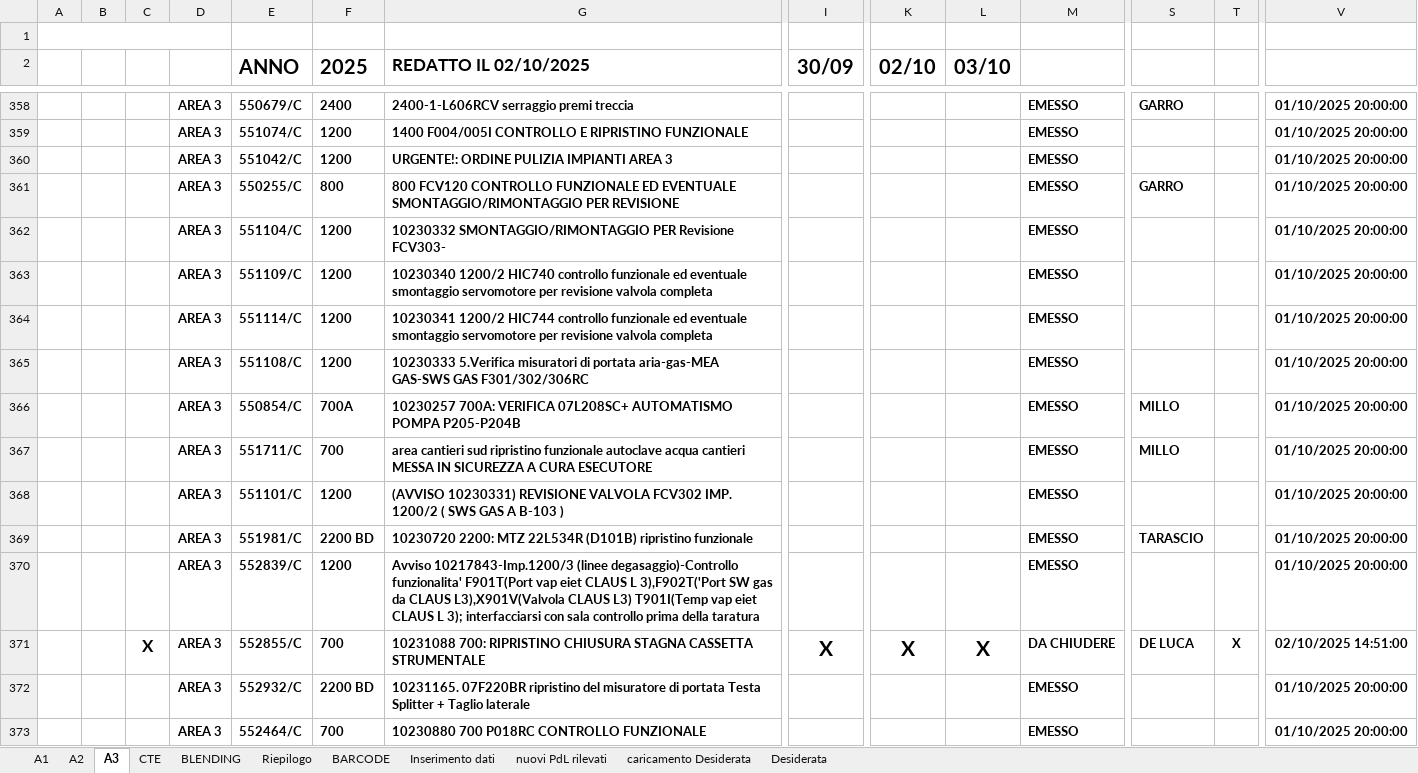
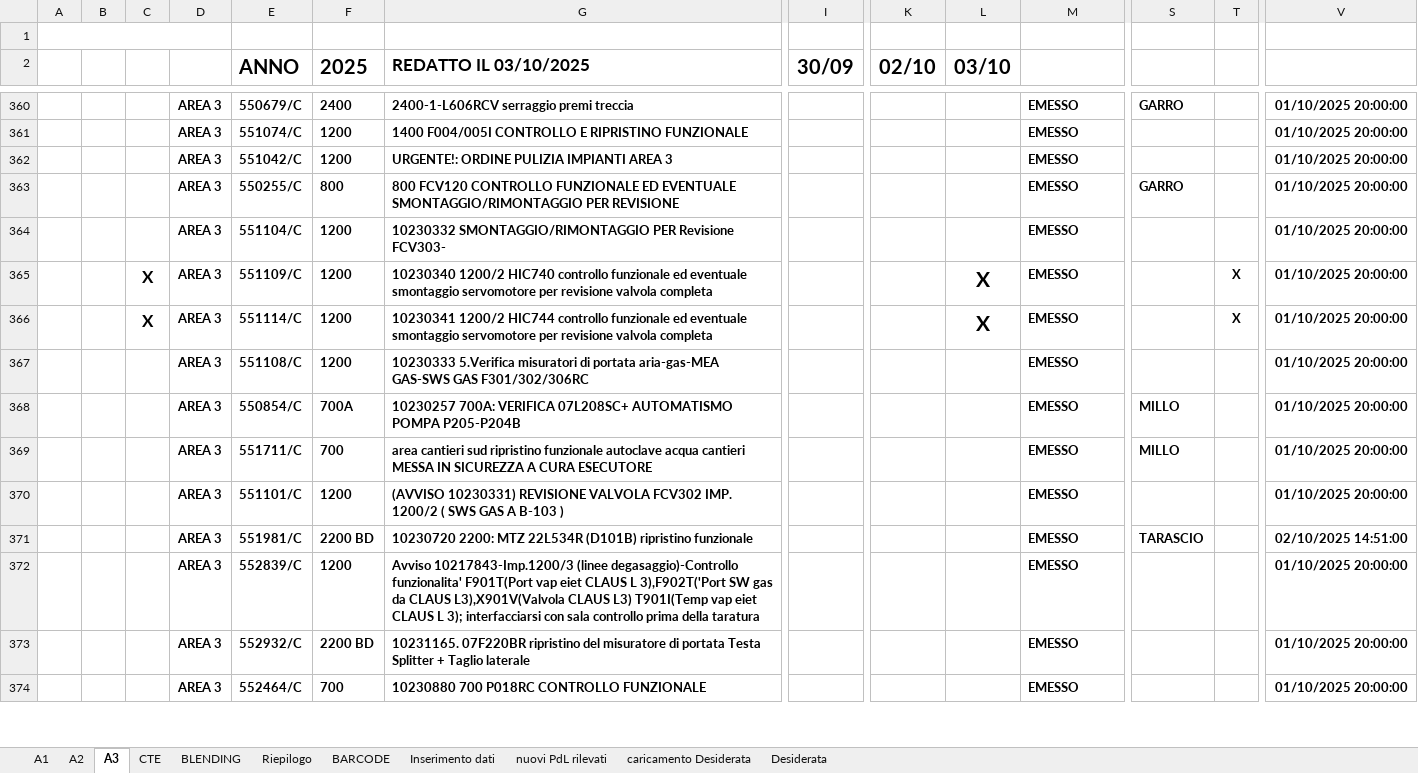
Before and after one commit to gianky00/report-attivita-app, an Excel workbook: ATTIVITA_PROGRAMMATE.xlsm, sheet A3, drawn as a sheet; only a part is shown, gaps mark what is left out; values as stored, in another font and other column widths than the file's, no borders; charts and pictures and conditional formats and table styles not drawn; removed rows and columns are numbered as before the commit, all else as after; rows hold the shown columns only; the diff covers the shown part only; the diff names each change by its address in the sheet, - before the commit and + after, or states it on an @@ line.

```diff
--- a/ATTIVITA_PROGRAMMATE.xlsm (sheet A3)
+++ b/ATTIVITA_PROGRAMMATE.xlsm (sheet A3)
-G2: REDATTO IL 02/10/2025
+G2: REDATTO IL 03/10/2025
-C365:C366: (empty)
+C365:C366: X
-L365:L366 (03/10): (empty)
+L365:L366 (03/10): X
-T365:T366: (empty)
+T365:T366: X
-V371: 01/10/2025 20:00:00
+V371: 02/10/2025 14:51:00
-row 371:  |  | X | AREA 3 | 552855/C | 700 | 10231088 700: RIPRISTINO CHIUSURA STAGNA CASSETTA STRUMENTALE | X | X | X | DA CHIUDERE | DE LUCA | X | 02/10/2025 14:51:00
```
Also changed, not shown: 2 added rows, 1 removed row and 19 edited cells elsewhere in this sheet, sheet Riepilogo, sheet A1, sheet BLENDING, sheet A2, sheet Inserimento dati, sheet CTE, formulas that keep their value, charts or pictures, 5 other files.
